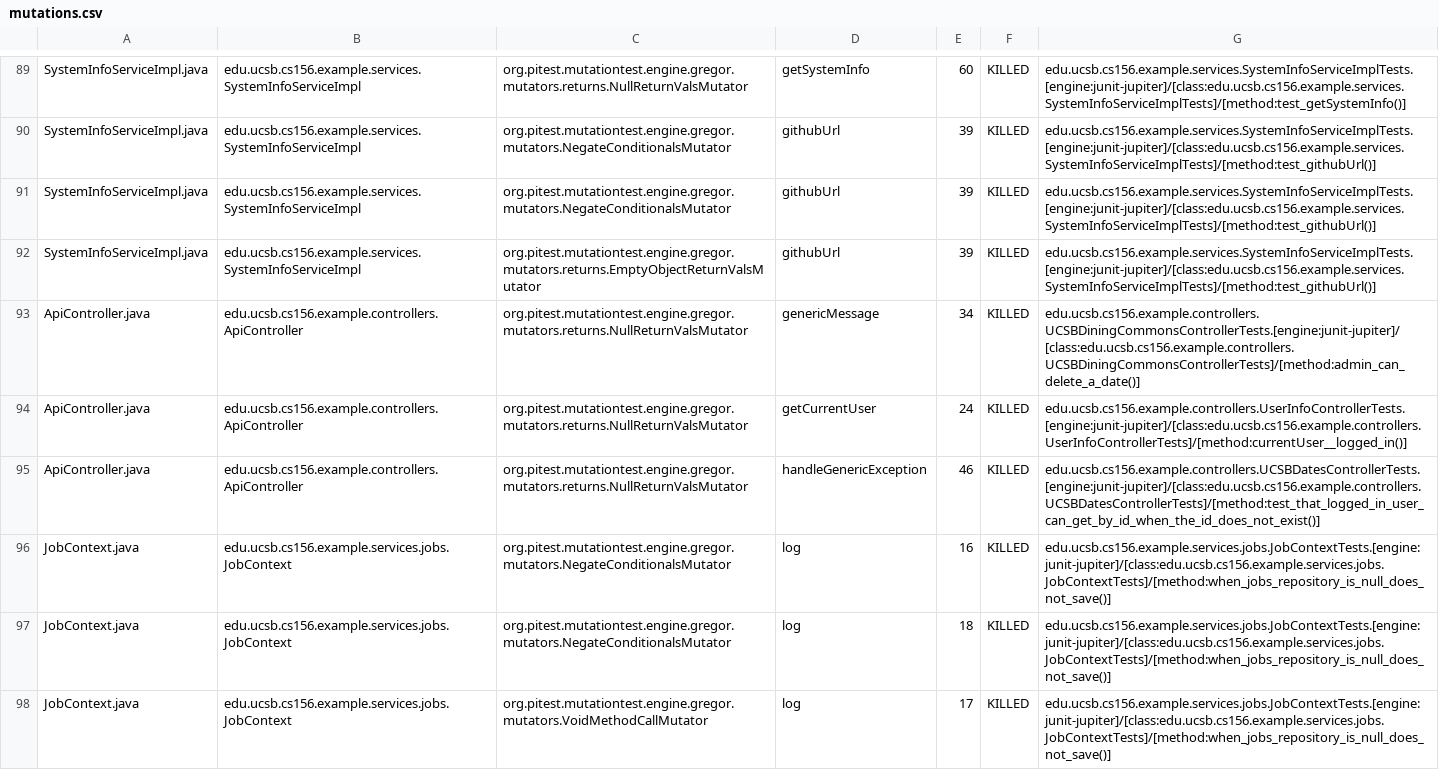
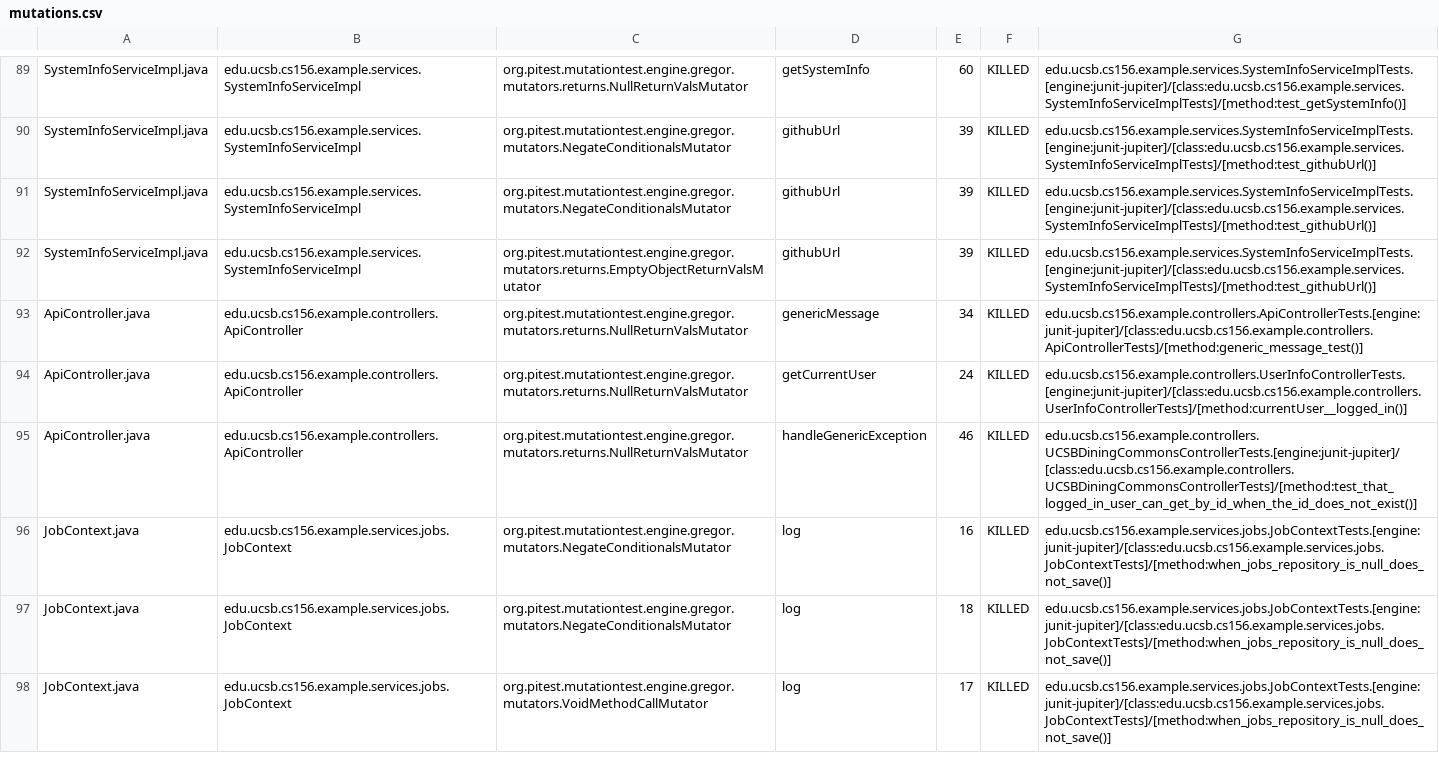
Before and after one commit to ucsb-cs156-f26/team02-f26-01, a CSV file: prs/71/pitest/mutations.csv, drawn as a sheet; only a part is shown, gaps mark what is left out.

Commit message:
Deploying to gh-pages from @ ucsb-cs156-f26/team02-f26-01@4fc503c5b3f10822432b541b9afce85bff4a3838 🚀

```diff
--- a/prs/71/pitest/mutations.csv
+++ b/prs/71/pitest/mutations.csv
@@ -92,5 +92,5 @@ SystemInfoServiceImpl.java,edu.ucsb.cs156.example.services.SystemInfoServiceImpl
 SystemInfoServiceImpl.java,edu.ucsb.cs156.example.services.SystemInfoServiceImpl,org.pitest.mutationtest.engine.gregor.mutators.returns.EmptyObjectReturnValsMutator,githubUrl,39,KILLED,edu.ucsb.cs156.example.services.SystemInfoServiceImplTests.[engine:junit-jupiter]/[class:edu.ucsb.cs156.example.services.SystemInfoServiceImplTests]/[method:test_githubUrl()]
-ApiController.java,edu.ucsb.cs156.example.controllers.ApiController,org.pitest.mutationtest.engine.gregor.mutators.returns.NullReturnValsMutator,genericMessage,34,KILLED,edu.ucsb.cs156.example.controllers.UCSBDiningCommonsControllerTests.[engine:junit-jupiter]/[class:edu.ucsb.cs156.example.controllers.UCSBDiningCommonsControllerTests]/[method:admin_can_delete_a_date()]
+ApiController.java,edu.ucsb.cs156.example.controllers.ApiController,org.pitest.mutationtest.engine.gregor.mutators.returns.NullReturnValsMutator,genericMessage,34,KILLED,edu.ucsb.cs156.example.controllers.ApiControllerTests.[engine:junit-jupiter]/[class:edu.ucsb.cs156.example.controllers.ApiControllerTests]/[method:generic_message_test()]
 ApiController.java,edu.ucsb.cs156.example.controllers.ApiController,org.pitest.mutationtest.engine.gregor.mutators.returns.NullReturnValsMutator,getCurrentUser,24,KILLED,edu.ucsb.cs156.example.controllers.UserInfoControllerTests.[engine:junit-jupiter]/[class:edu.ucsb.cs156.example.controllers.UserInfoControllerTests]/[method:currentUser__logged_in()]
-ApiController.java,edu.ucsb.cs156.example.controllers.ApiController,org.pitest.mutationtest.engine.gregor.mutators.returns.NullReturnValsMutator,handleGenericException,46,KILLED,edu.ucsb.cs156.example.controllers.UCSBDatesControllerTests.[engine:junit-jupiter]/[class:edu.ucsb.cs156.example.controllers.UCSBDatesControllerTests]/[method:test_that_logged_in_user_can_get_by_id_when_the_id_does_not_exist()]
+ApiController.java,edu.ucsb.cs156.example.controllers.ApiController,org.pitest.mutationtest.engine.gregor.mutators.returns.NullReturnValsMutator,handleGenericException,46,KILLED,edu.ucsb.cs156.example.controllers.UCSBDiningCommonsControllerTests.[engine:junit-jupiter]/[class:edu.ucsb.cs156.example.controllers.UCSBDiningCommonsControllerTests]/[method:test_that_logged_in_user_can_get_by_id_when_the_id_does_not_exist()]
 JobContext.java,edu.ucsb.cs156.example.services.jobs.JobContext,org.pitest.mutationtest.engine.gregor.mutators.NegateConditionalsMutator,log,16,KILLED,edu.ucsb.cs156.example.services.jobs.JobContextTests.[engine:junit-jupiter]/[class:edu.ucsb.cs156.example.services.jobs.JobContextTests]/[method:when_jobs_repository_is_null_does_not_save()]
```
Also changed, not shown: 17 other files.
